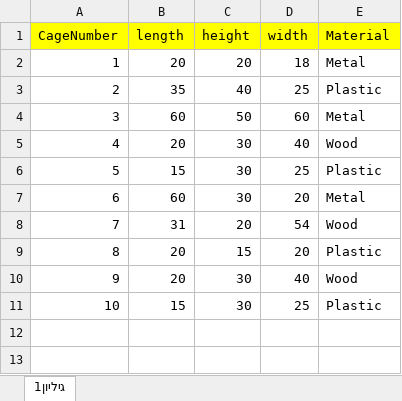
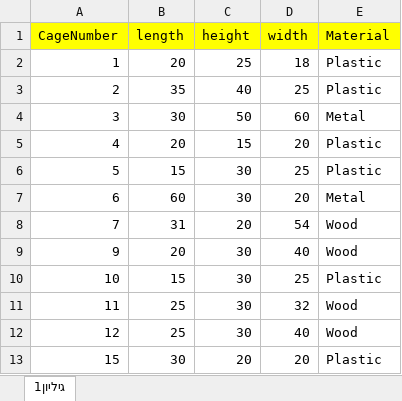
Before and after one commit to Guyaloosh/NewBirds, an Excel workbook: ProjectBirdsz/bin/Debug/cages.xlsx, sheet גיליון1, drawn as a sheet; values as stored, in another font and other column widths than the file's, no borders; removed rows and columns are numbered as before the commit, all else as after; the diff names each change by its address in the sheet, - before the commit and + after, or states it on an @@ line.

Commit message:
excel adding birds and cages

```diff
--- a/ProjectBirdsz/bin/Debug/cages.xlsx (sheet גיליון1)
+++ b/ProjectBirdsz/bin/Debug/cages.xlsx (sheet גיליון1)
-C2 (height): 20
+C2 (height): 25
-E2 (Material): Metal
+E2 (Material): Plastic
-B4 (length): 60
+B4 (length): 30
-C5 (height): 30
+C5 (height): 15
-D5 (width): 40
+D5 (width): 20
-E5 (Material): Wood
+E5 (Material): Plastic
-row 9: 8 | 20 | 15 | 20 | Plastic
+row 11: 11 | 25 | 30 | 32 | Wood
+row 12: 12 | 25 | 30 | 40 | Wood
+row 13: 15 | 30 | 20 | 20 | Plastic
```
Also changed, not shown: ProjectBirdsz/bin/Debug/birds.xlsx, ProjectBirdsz/bin/Debug/users.xlsx, 6 other files.
